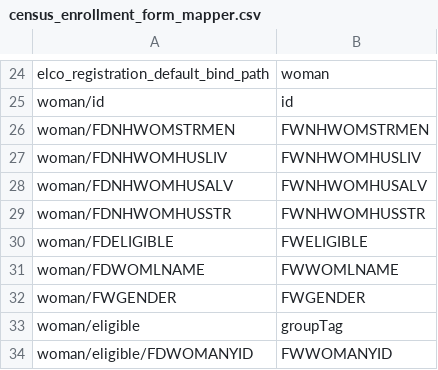
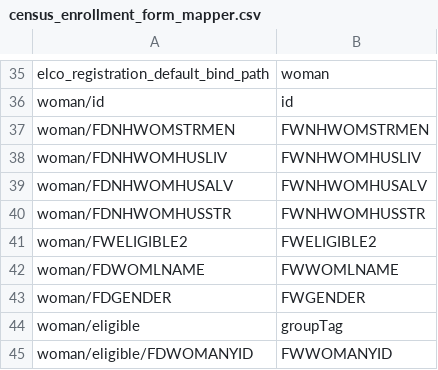
Before and after one commit to sohelsarder/opensrpadapter, a CSV file: Forms/census_enrollment_form_mapper.csv, drawn as a sheet; only a part is shown, gaps mark what is left out; the diff covers the shown part only.

```diff
--- a/Forms/census_enrollment_form_mapper.csv
+++ b/Forms/census_enrollment_form_mapper.csv
@@ -29,5 +40,5 @@ woman/FDNHWOMHUSALV, FWNHWOMHUSALV
 woman/FDNHWOMHUSSTR, FWNHWOMHUSSTR
-woman/FDELIGIBLE, FWELIGIBLE
+woman/FWELIGIBLE2, FWELIGIBLE2
 woman/FDWOMLNAME, FWWOMLNAME
-woman/FWGENDER, FWGENDER
+woman/FDGENDER, FWGENDER
 woman/eligible, groupTag
```
Also changed, not shown: 13 added rows and 1 edited cell elsewhere in this file, Forms/new_household_registration_mapper.csv, 2 other files.
